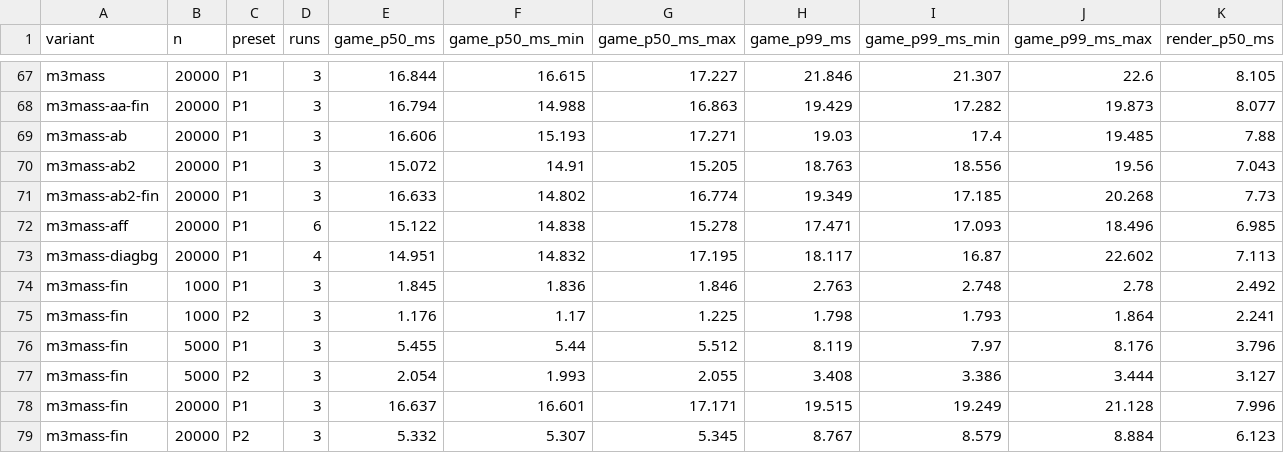
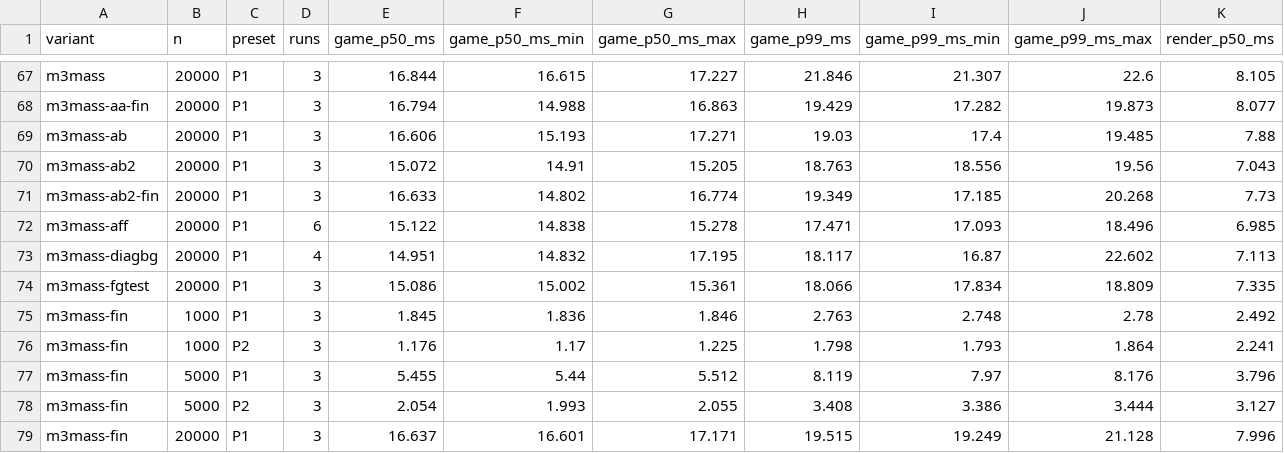
Before and after one commit to hon454/unreal-horde-optimization-lab, a CSV file: Measurements/M3b/summary.csv, drawn as a sheet; only a part is shown, gaps mark what is left out; the shorter side is filled out with more unchanged rows; rows hold the shown columns only; the diff names each change by its address in the sheet, - before the commit and + after, or states it on an @@ line.

```diff
--- a/Measurements/M3b/summary.csv
+++ b/Measurements/M3b/summary.csv
+row 74: m3mass-fgtest | 20000 | P1 | 3 | 15.086 | 15.002 | 15.361 | 18.066 | 17.834 | 18.809 | 7.335
```
Also changed, not shown: Measurements/M3b/runs.csv, 3 other files.
